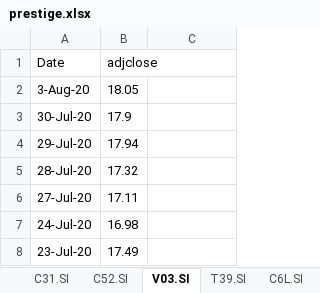
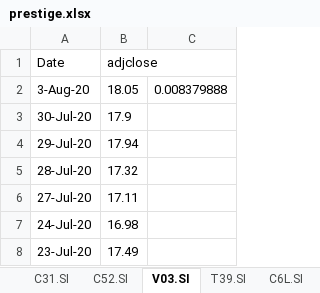
Before and after one commit to Joelqrq/Fund-Management-Application, an Excel workbook: uipath/stockprice/prestige/stockprice/prestige.xlsx, sheet V03.SI, drawn as a sheet; only a part is shown; values as stored, in another font and other column widths than the file's, no borders; the diff names each change by its address in the sheet, - before the commit and + after, or states it on an @@ line.

```diff
--- a/uipath/stockprice/prestige/stockprice/prestige.xlsx (sheet V03.SI)
+++ b/uipath/stockprice/prestige/stockprice/prestige.xlsx (sheet V03.SI)
-C2: (empty)
+C2: 0.008379888
```
Also changed, not shown: sheet C6L.SI, sheet D05.SI, sheet Z74.SI, sheet O39.SI, sheet U11.SI, sheet T39.SI, 4 more sheets, uipath/dailymovement/prestige_dailymovement/prestige.xlsx, 21 other files.
